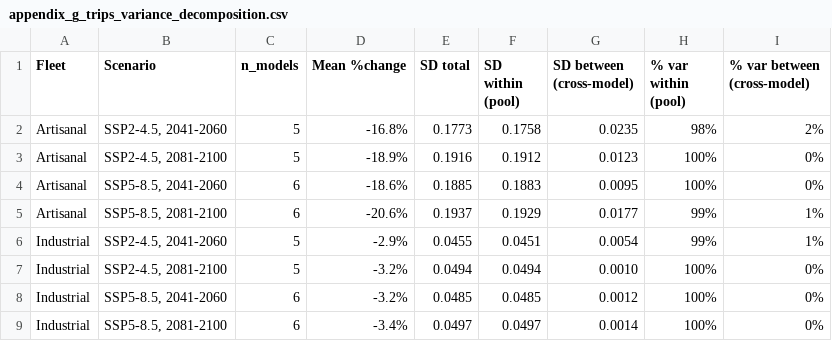
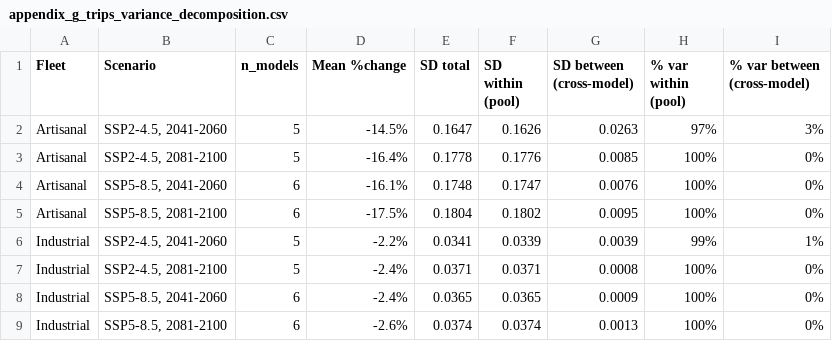
Before and after one commit to fquezadae/Impact-of-Environmental-Variability-on-Harvest, a CSV file: tables/appendix_g_trips_variance_decomposition.csv, drawn as a sheet.

```diff
--- a/tables/appendix_g_trips_variance_decomposition.csv
+++ b/tables/appendix_g_trips_variance_decomposition.csv
@@ -1,9 +1,9 @@
 "Fleet","Scenario","n_models","Mean %change","SD total","SD within (pool)","SD between (cross-model)","% var within (pool)","% var between (cross-model)"
-"Artisanal","SSP2-4.5, 2041-2060",5,"-16.8%","0.1773","0.1758","0.0235","98%","2%"
-"Artisanal","SSP2-4.5, 2081-2100",5,"-18.9%","0.1916","0.1912","0.0123","100%","0%"
-"Artisanal","SSP5-8.5, 2041-2060",6,"-18.6%","0.1885","0.1883","0.0095","100%","0%"
-"Artisanal","SSP5-8.5, 2081-2100",6,"-20.6%","0.1937","0.1929","0.0177","99%","1%"
-"Industrial","SSP2-4.5, 2041-2060",5,"-2.9%","0.0455","0.0451","0.0054","99%","1%"
-"Industrial","SSP2-4.5, 2081-2100",5,"-3.2%","0.0494","0.0494","0.0010","100%","0%"
-"Industrial","SSP5-8.5, 2041-2060",6,"-3.2%","0.0485","0.0485","0.0012","100%","0%"
-"Industrial","SSP5-8.5, 2081-2100",6,"-3.4%","0.0497","0.0497","0.0014","100%","0%"
+"Artisanal","SSP2-4.5, 2041-2060",5,"-14.5%","0.1647","0.1626","0.0263","97%","3%"
+"Artisanal","SSP2-4.5, 2081-2100",5,"-16.4%","0.1778","0.1776","0.0085","100%","0%"
+"Artisanal","SSP5-8.5, 2041-2060",6,"-16.1%","0.1748","0.1747","0.0076","100%","0%"
+"Artisanal","SSP5-8.5, 2081-2100",6,"-17.5%","0.1804","0.1802","0.0095","100%","0%"
+"Industrial","SSP2-4.5, 2041-2060",5,"-2.2%","0.0341","0.0339","0.0039","99%","1%"
+"Industrial","SSP2-4.5, 2081-2100",5,"-2.4%","0.0371","0.0371","0.0008","100%","0%"
+"Industrial","SSP5-8.5, 2041-2060",6,"-2.4%","0.0365","0.0365","0.0009","100%","0%"
+"Industrial","SSP5-8.5, 2081-2100",6,"-2.6%","0.0374","0.0374","0.0013","100%","0%"
```
Also changed, not shown: tables/appendix_g_trips_variance_decomposition_raw.csv, tables/trip_comparative_statics.csv, 7 other files.
